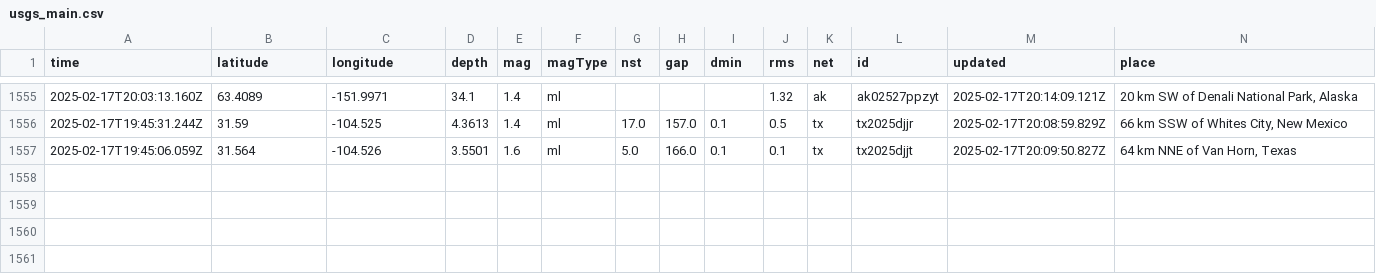
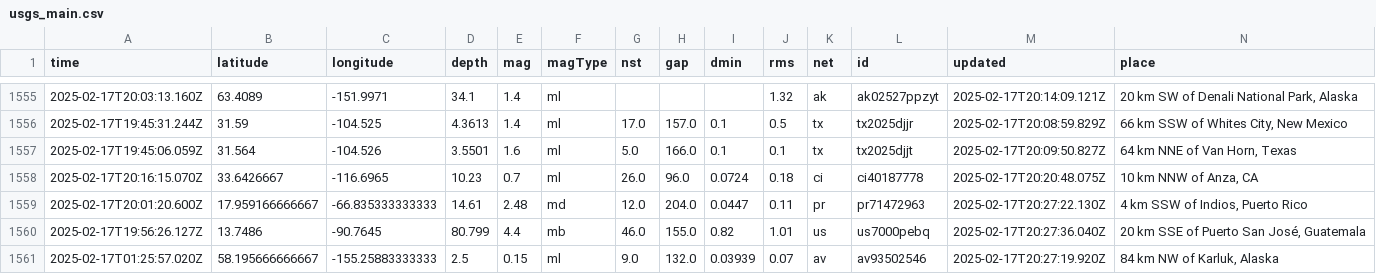
Before and after one commit to rafaelmatsuyama/FIAP-2025-ABDR-StreamProcessingPipelines, a CSV file: usgs_main.csv, drawn as a sheet; only a part is shown, gaps mark what is left out; rows hold the shown columns only; the diff names each change by its address in the sheet, - before the commit and + after, or states it on an @@ line.

```diff
--- a/usgs_main.csv
+++ b/usgs_main.csv
+row 1558: 2025-02-17T20:16:15.070Z | 33.6426667 | -116.6965 | 10.23 | 0.7 | ml | 26.0 | 96.0 | 0.0724 | 0.18 | ci | ci40187778 | 2025-02-17T20:20:48.075Z | 10 km NNW of Anza, CA
+row 1559: 2025-02-17T20:01:20.600Z | 17.959166666667 | -66.835333333333 | 14.61 | 2.48 | md | 12.0 | 204.0 | 0.0447 | 0.11 | pr | pr71472963 | 2025-02-17T20:27:22.130Z | 4 km SSW of Indios, Puerto Rico
+row 1560: 2025-02-17T19:56:26.127Z | 13.7486 | -90.7645 | 80.799 | 4.4 | mb | 46.0 | 155.0 | 0.82 | 1.01 | us | us7000pebq | 2025-02-17T20:27:36.040Z | 20 km SSE of Puerto San José, Guatemala
+row 1561: 2025-02-17T01:25:57.020Z | 58.195666666667 | -155.25883333333 | 2.5 | 0.15 | ml | 9.0 | 132.0 | 0.03939 | 0.07 | av | av93502546 | 2025-02-17T20:27:19.920Z | 84 km NW of Karluk, Alaska
```
Also changed, not shown: usgs_current.csv.
